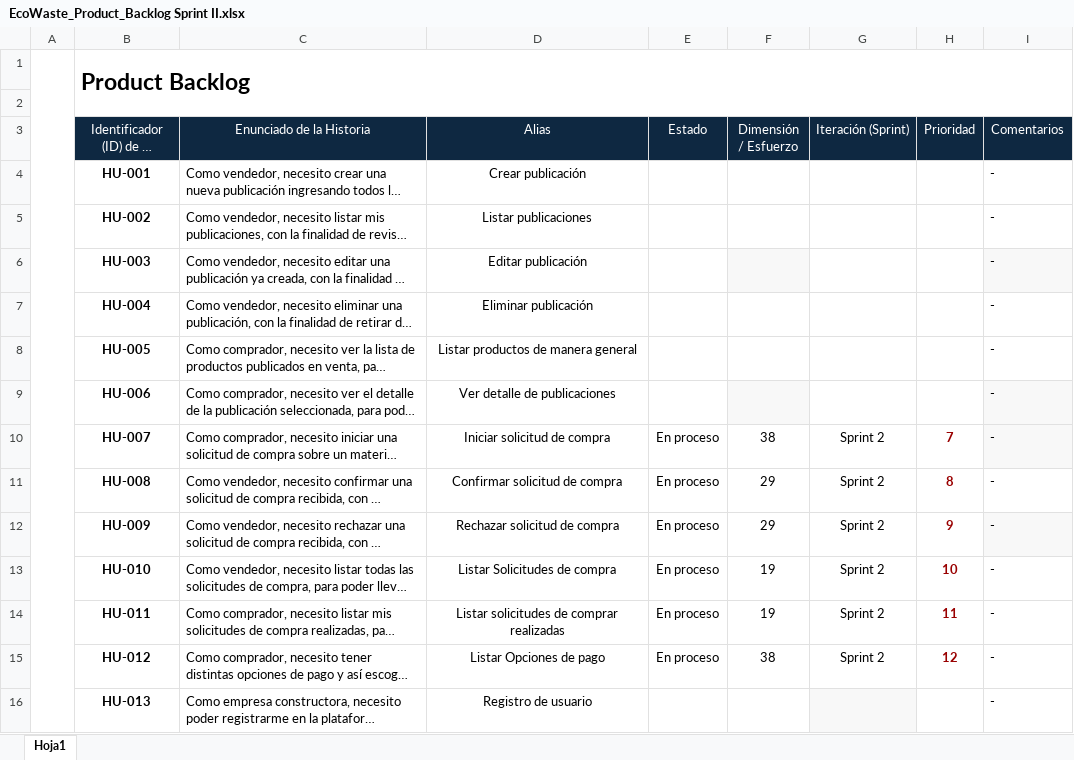
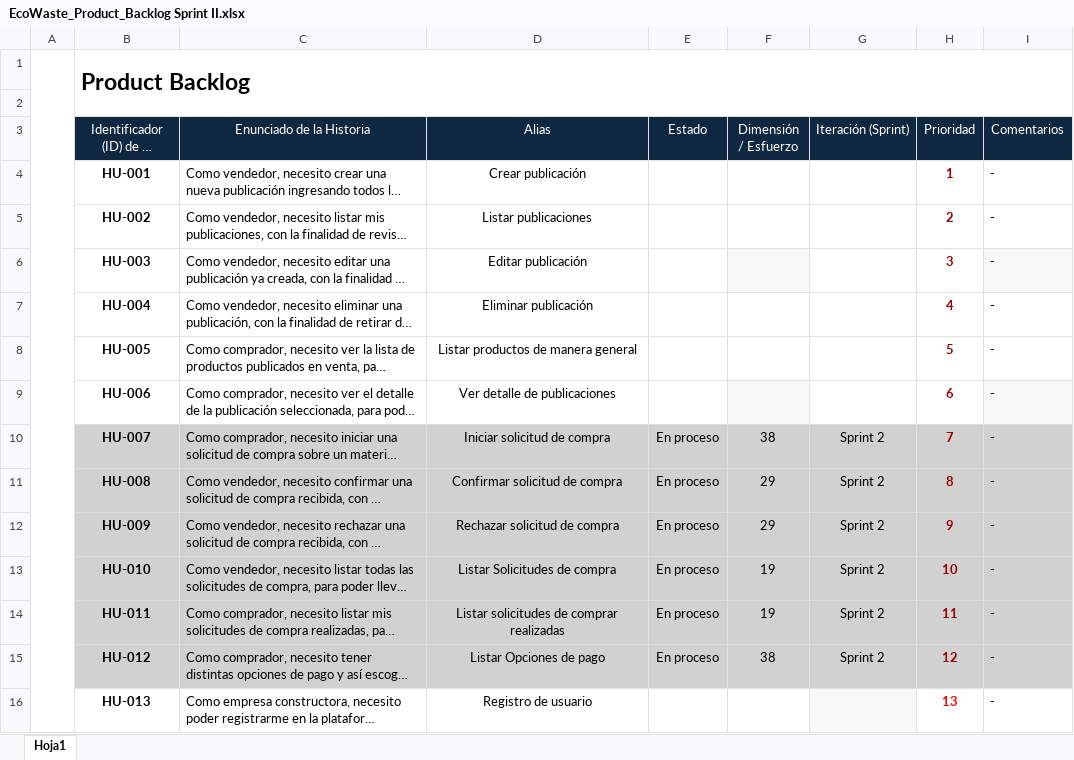
Before and after one commit to dabo96/ProyectoEcoWaste, an Excel workbook: 01 Documentación/Scrum/Sprint II/EcoWaste_Product_Backlog Sprint II.xlsx, sheet Hoja1, drawn as a sheet; only a part is shown; long unchanged cells end in …; values as stored, in another font and other column widths than the file's, no borders; the diff covers the shown part only; the diff names each change by its address in the sheet, - before the commit and + after, or states it on an @@ line.

```diff
--- a/01 Documentación/Scrum/Sprint II/EcoWaste_Product_Backlog Sprint II.xlsx (sheet Hoja1)
+++ b/01 Documentación/Scrum/Sprint II/EcoWaste_Product_Backlog Sprint II.xlsx (sheet Hoja1)
-H4 (Prioridad): (empty)
+H4 (Prioridad): 1
-H5 (Prioridad): (empty)
+H5 (Prioridad): 2
-H6 (Prioridad): (empty)
+H6 (Prioridad): 3
-H7 (Prioridad): (empty)
+H7 (Prioridad): 4
-H8 (Prioridad): (empty)
+H8 (Prioridad): 5
-H9 (Prioridad): (empty)
+H9 (Prioridad): 6
-B10:H10 fill: none
+B10:H10 fill: #D1D1D1
-I10 fill: #F8F8F8
+I10 fill: #D1D1D1
-B11:I11 fill: none
+B11:I11 fill: #D1D1D1
-B12:H12 fill: none
+B12:H12 fill: #D1D1D1
-I12 fill: #F8F8F8
+I12 fill: #D1D1D1
-B13:I15 fill: none
+B13:I15 fill: #D1D1D1
-H16 (Prioridad): (empty)
+H16 (Prioridad): 13
```
Also changed, not shown: 19 edited cells elsewhere in this sheet, 01 Documentación/Scrum/Sprint I/EcoWaste_Product_Backlog Sprint I.xlsx, 1 other file.
